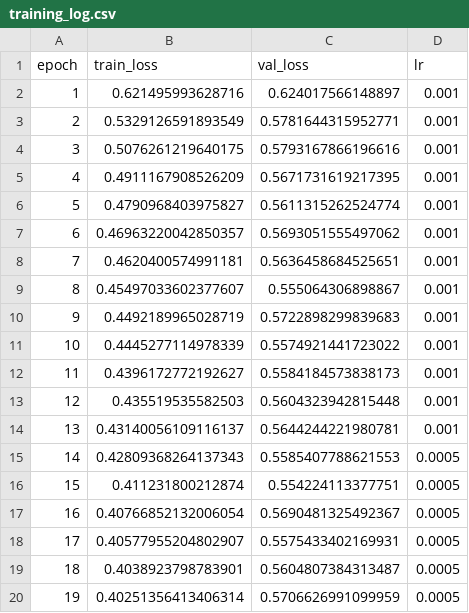
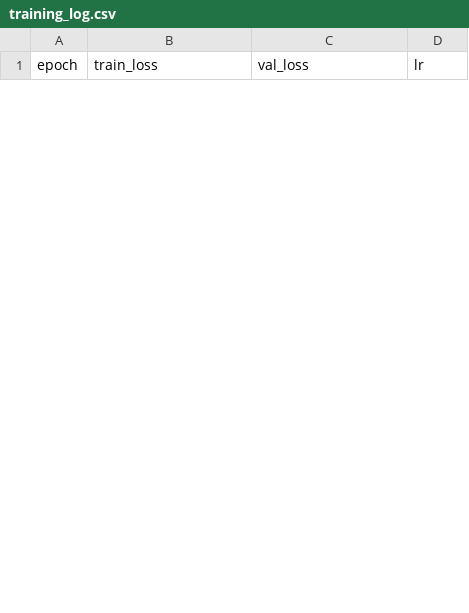
Before and after one commit to weatherloo/weatherloo-internal, a CSV file: models/unet/checkpoints/training_log.csv, drawn as a sheet; only a part is shown; removed rows and columns are numbered as before the commit, all else as after; the diff covers the shown part only; the diff names each change by its address in the sheet, - before the commit and + after, or states it on an @@ line.

Commit message:
training

```diff
--- a/models/unet/checkpoints/training_log.csv
+++ b/models/unet/checkpoints/training_log.csv
-row 2: 1 | 0.621495993628716 | 0.624017566148897 | 0.001
-row 3: 2 | 0.5329126591893549 | 0.5781644315952771 | 0.001
-row 4: 3 | 0.5076261219640175 | 0.5793167866196616 | 0.001
-row 5: 4 | 0.4911167908526209 | 0.5671731619217395 | 0.001
-row 6: 5 | 0.4790968403975827 | 0.5611315262524774 | 0.001
-row 7: 6 | 0.46963220042850357 | 0.5693051555497062 | 0.001
-row 8: 7 | 0.4620400574991181 | 0.5636458684525651 | 0.001
-row 9: 8 | 0.45497033602377607 | 0.555064306898867 | 0.001
-row 10: 9 | 0.4492189965028719 | 0.5722898299839683 | 0.001
-row 11: 10 | 0.4445277114978339 | 0.5574921441723022 | 0.001
-row 12: 11 | 0.4396172772192627 | 0.5584184573838173 | 0.001
-row 13: 12 | 0.435519535582503 | 0.5604323942815448 | 0.001
-row 14: 13 | 0.43140056109116137 | 0.5644244221980781 | 0.001
-row 15: 14 | 0.42809368264137343 | 0.5585407788621553 | 0.0005
-row 16: 15 | 0.411231800212874 | 0.554224113377751 | 0.0005
-row 17: 16 | 0.40766852132006054 | 0.5690481325492367 | 0.0005
-row 18: 17 | 0.40577955204802907 | 0.5575433402169931 | 0.0005
-row 19: 18 | 0.4038923798783901 | 0.5604807384313487 | 0.0005
-row 20: 19 | 0.40251356413406314 | 0.5706626991099959 | 0.0005
```
Also changed, not shown: 16 added rows and 6 removed rows elsewhere in this file, 13 other files.
